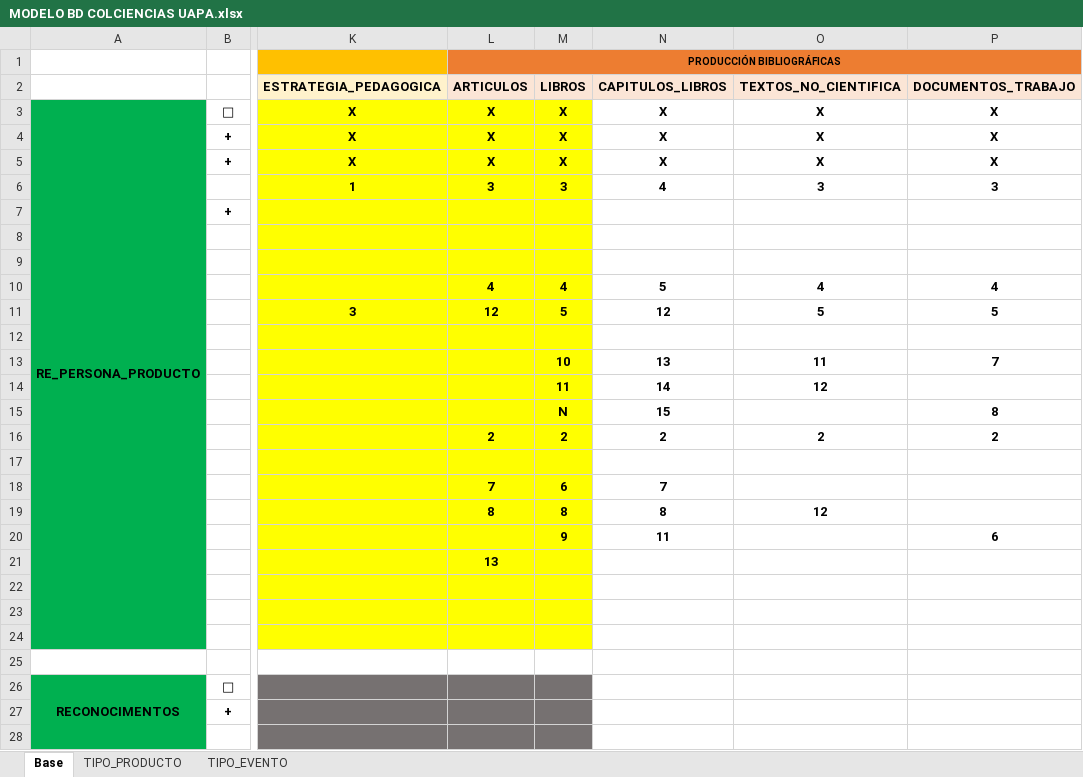
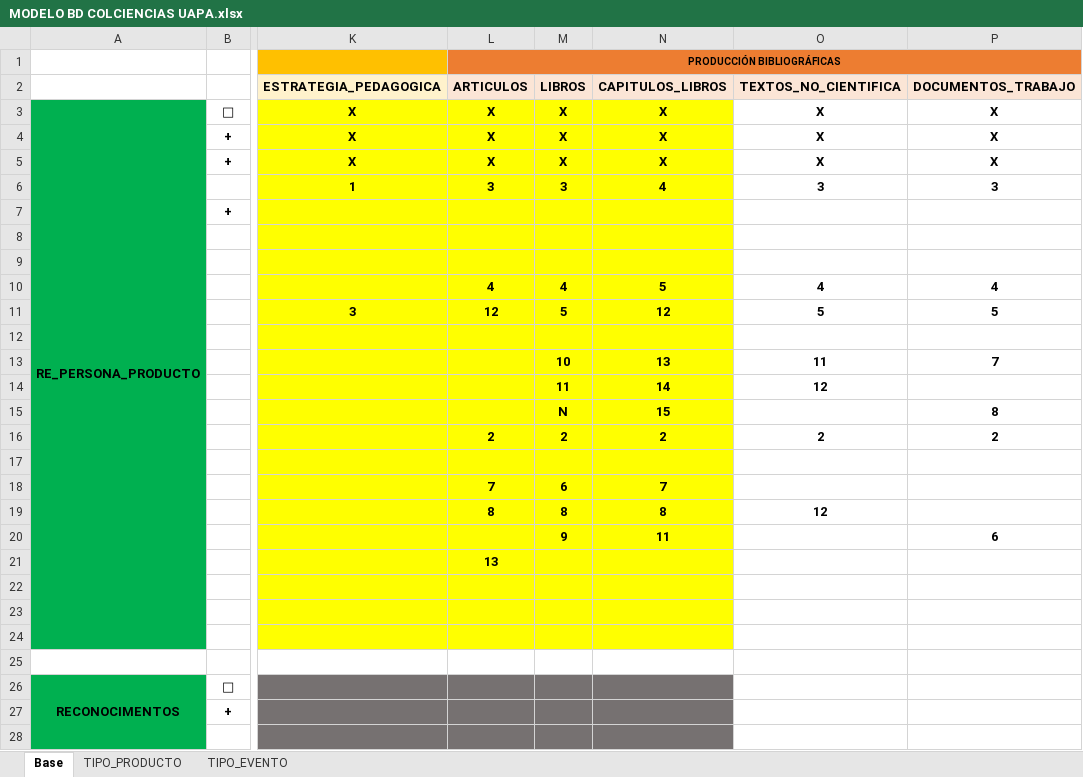
Before and after one commit to mfneirae/CvLAC-Complete, an Excel workbook: MODELO BD COLCIENCIAS UAPA.xlsx, sheet Base, drawn as a sheet; only a part is shown, gaps mark what is left out; values as stored, in another font and other column widths than the file's, no borders; the diff covers the shown part only; the diff names each change by its address in the sheet, - before the commit and + after, or states it on an @@ line.

```diff
--- a/MODELO BD COLCIENCIAS UAPA.xlsx (sheet Base)
+++ b/MODELO BD COLCIENCIAS UAPA.xlsx (sheet Base)
-N3:N24 fill: none
+N3:N24 fill: #FFFF00
-N26:N28 fill: none
+N26:N28 fill: #767171
```
Also changed, not shown: cell formats elsewhere in this sheet, sheet TIPO_PRODUCTO, 10 other files.
